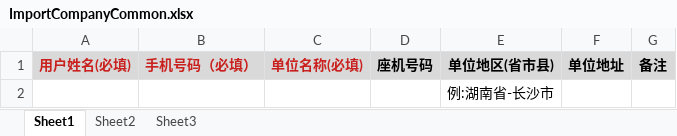
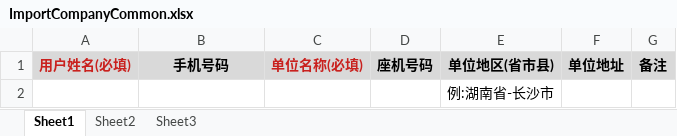
Before and after one commit to JackyWjx/java_clouddisk, an Excel workbook: COM.JZB.PROJECT/COM.JZB.ORGANIZE.MODULE/src/main/resources/static/excel/ImportCompanyCommon.xlsx, sheet Sheet1, drawn as a sheet; values as stored, in another font and other column widths than the file's, no borders; the diff names each change by its address in the sheet, - before the commit and + after, or states it on an @@ line.

Commit message:
修改excel单位负责人手机号

```diff
--- a/COM.JZB.PROJECT/COM.JZB.ORGANIZE.MODULE/src/main/resources/static/excel/ImportCompanyCommon.xlsx (sheet Sheet1)
+++ b/COM.JZB.PROJECT/COM.JZB.ORGANIZE.MODULE/src/main/resources/static/excel/ImportCompanyCommon.xlsx (sheet Sheet1)
-B1: 手机号码（必填）
+B1: 手机号码
-B1 text colour: #C9211E
+B1 text colour: black
```
